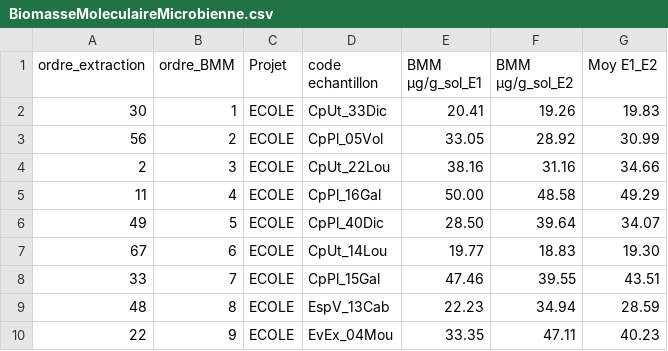
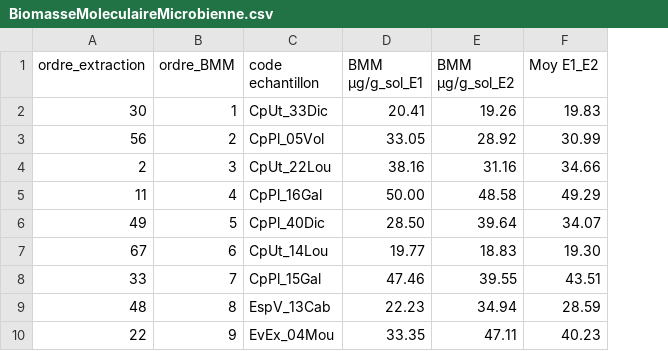
Before and after one commit to JeromeVitoff/Demie-journ-e-Data-Science, a CSV file: Data/BiomasseMoleculaireMicrobienne.csv, drawn as a sheet; only a part is shown; the diff names each change by its address in the sheet, - before the commit and + after, or states it on an @@ line.

Commit message:
Nettoyage biomasse

```diff
--- a/Data/BiomasseMoleculaireMicrobienne.csv
+++ b/Data/BiomasseMoleculaireMicrobienne.csv
-column C (Projet), rows 2-10: all ECOLE
```
